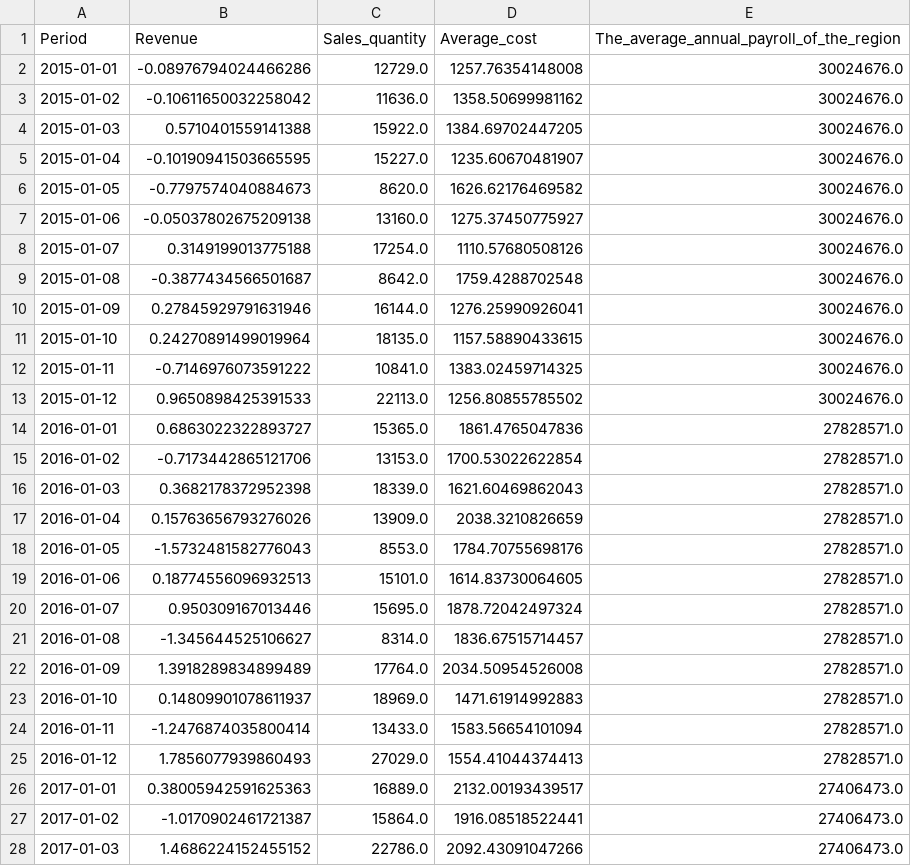
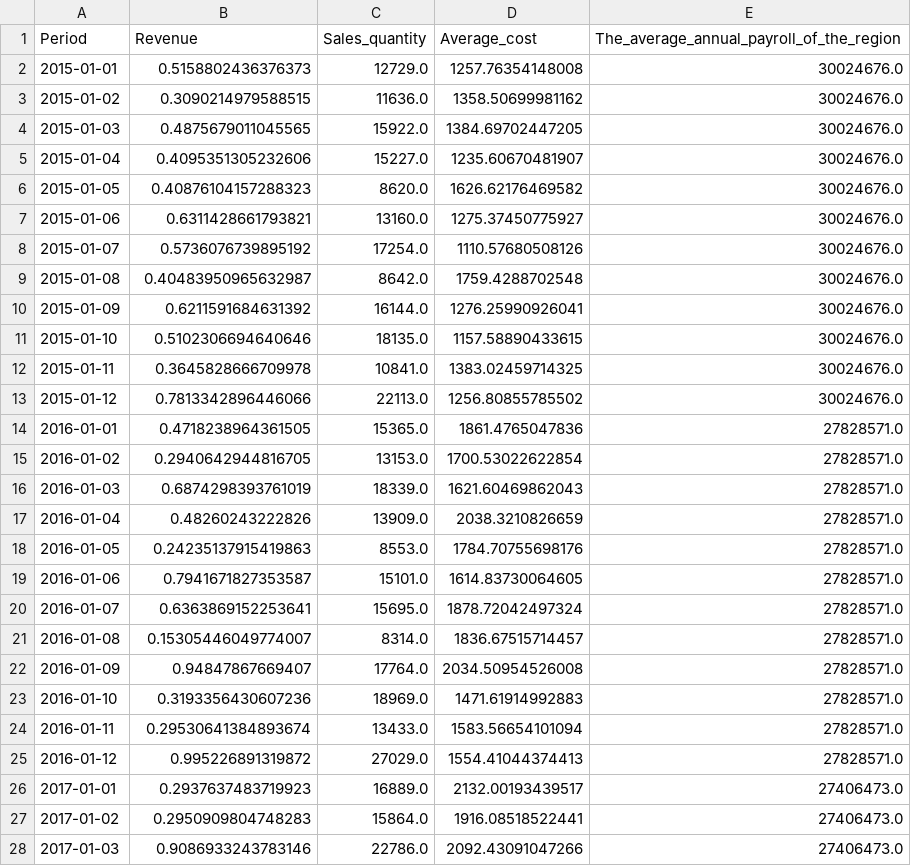
Before and after one commit to Raed-Bourouis/MLEASE, a CSV file: preprocessing/output/preprocessed_timeseries2.csv, drawn as a sheet; only a part is shown; the diff covers the shown part only.

```diff
--- a/preprocessing/output/preprocessed_timeseries2.csv
+++ b/preprocessing/output/preprocessed_timeseries2.csv
@@ -1,28 +1,28 @@
 Period,Revenue,Sales_quantity,Average_cost,The_average_annual_payroll_of_the_region
-2015-01-01,-0.08976794024466286,12729.0,1257.76354148008,30024676.0
-2015-01-02,-0.10611650032258042,11636.0,1358.50699981162,30024676.0
-2015-01-03,0.5710401559141388,15922.0,1384.69702447205,30024676.0
-2015-01-04,-0.10190941503665595,15227.0,1235.60670481907,30024676.0
-2015-01-05,-0.7797574040884673,8620.0,1626.62176469582,30024676.0
-2015-01-06,-0.05037802675209138,13160.0,1275.37450775927,30024676.0
-2015-01-07,0.3149199013775188,17254.0,1110.57680508126,30024676.0
-2015-01-08,-0.3877434566501687,8642.0,1759.4288702548,30024676.0
-2015-01-09,0.27845929791631946,16144.0,1276.25990926041,30024676.0
-2015-01-10,0.24270891499019964,18135.0,1157.58890433615,30024676.0
-2015-01-11,-0.7146976073591222,10841.0,1383.02459714325,30024676.0
-2015-01-12,0.9650898425391533,22113.0,1256.80855785502,30024676.0
-2016-01-01,0.6863022322893727,15365.0,1861.4765047836,27828571.0
-2016-01-02,-0.7173442865121706,13153.0,1700.53022622854,27828571.0
-2016-01-03,0.3682178372952398,18339.0,1621.60469862043,27828571.0
-2016-01-04,0.15763656793276026,13909.0,2038.3210826659,27828571.0
-2016-01-05,-1.5732481582776043,8553.0,1784.70755698176,27828571.0
-2016-01-06,0.18774556096932513,15101.0,1614.83730064605,27828571.0
-2016-01-07,0.950309167013446,15695.0,1878.72042497324,27828571.0
-2016-01-08,-1.345644525106627,8314.0,1836.67515714457,27828571.0
-2016-01-09,1.3918289834899489,17764.0,2034.50954526008,27828571.0
-2016-01-10,0.14809901078611937,18969.0,1471.61914992883,27828571.0
-2016-01-11,-1.2476874035800414,13433.0,1583.56654101094,27828571.0
-2016-01-12,1.7856077939860493,27029.0,1554.41044374413,27828571.0
-2017-01-01,0.38005942591625363,16889.0,2132.00193439517,27406473.0
-2017-01-02,-1.0170902461721387,15864.0,1916.08518522441,27406473.0
-2017-01-03,1.4686224152455152,22786.0,2092.43091047266,27406473.0
+2015-01-01,0.5158802436376373,12729.0,1257.76354148008,30024676.0
+2015-01-02,0.3090214979588515,11636.0,1358.50699981162,30024676.0
+2015-01-03,0.4875679011045565,15922.0,1384.69702447205,30024676.0
+2015-01-04,0.4095351305232606,15227.0,1235.60670481907,30024676.0
+2015-01-05,0.40876104157288323,8620.0,1626.62176469582,30024676.0
+2015-01-06,0.6311428661793821,13160.0,1275.37450775927,30024676.0
+2015-01-07,0.5736076739895192,17254.0,1110.57680508126,30024676.0
+2015-01-08,0.40483950965632987,8642.0,1759.4288702548,30024676.0
+2015-01-09,0.6211591684631392,16144.0,1276.25990926041,30024676.0
+2015-01-10,0.5102306694640646,18135.0,1157.58890433615,30024676.0
+2015-01-11,0.3645828666709978,10841.0,1383.02459714325,30024676.0
+2015-01-12,0.7813342896446066,22113.0,1256.80855785502,30024676.0
+2016-01-01,0.4718238964361505,15365.0,1861.4765047836,27828571.0
+2016-01-02,0.2940642944816705,13153.0,1700.53022622854,27828571.0
+2016-01-03,0.6874298393761019,18339.0,1621.60469862043,27828571.0
+2016-01-04,0.48260243222826,13909.0,2038.3210826659,27828571.0
+2016-01-05,0.24235137915419863,8553.0,1784.70755698176,27828571.0
+2016-01-06,0.7941671827353587,15101.0,1614.83730064605,27828571.0
+2016-01-07,0.6363869152253641,15695.0,1878.72042497324,27828571.0
+2016-01-08,0.15305446049774007,8314.0,1836.67515714457,27828571.0
+2016-01-09,0.94847867669407,17764.0,2034.50954526008,27828571.0
+2016-01-10,0.3193356430607236,18969.0,1471.61914992883,27828571.0
+2016-01-11,0.29530641384893674,13433.0,1583.56654101094,27828571.0
+2016-01-12,0.995226891319872,27029.0,1554.41044374413,27828571.0
+2017-01-01,0.2937637483719923,16889.0,2132.00193439517,27406473.0
+2017-01-02,0.2950909804748283,15864.0,1916.08518522441,27406473.0
+2017-01-03,0.9086933243783146,22786.0,2092.43091047266,27406473.0
```
Also changed, not shown: 69 edited cells elsewhere in this file, Training/forecast_prophet_TRFVOLUSM227NFWA.csv, preprocessing/output/preprocessed_timeseries0.csv, 10 other files.
